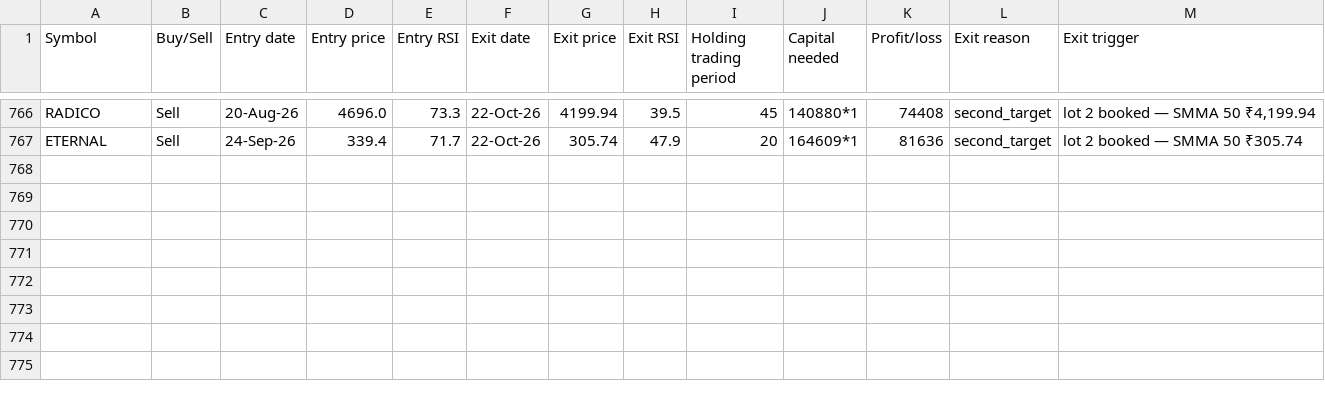
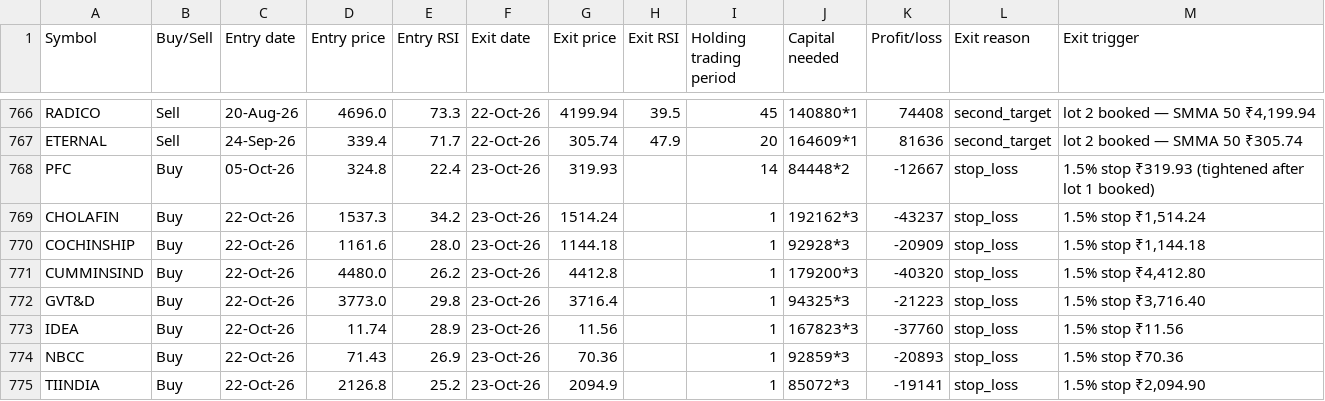
Before and after one commit to AbhilashMunnur/oi-with-stocks, a CSV file: data/rsi_candle_3lot_paper_trades.csv, drawn as a sheet; only a part is shown, gaps mark what is left out; the diff names each change by its address in the sheet, - before the commit and + after, or states it on an @@ line.

```diff
--- a/data/rsi_candle_3lot_paper_trades.csv
+++ b/data/rsi_candle_3lot_paper_trades.csv
+row 768: PFC | Buy | 05-Oct-26 | 324.8 | 22.4 | 23-Oct-26 | 319.93 |  | 14 | 84448*2 | -12667 | stop_loss | 1.5% stop ₹319.93 (tightened after lot 1 booked)
+row 769: CHOLAFIN | Buy | 22-Oct-26 | 1537.3 | 34.2 | 23-Oct-26 | 1514.24 |  | 1 | 192162*3 | -43237 | stop_loss | 1.5% stop ₹1,514.24
+row 770: COCHINSHIP | Buy | 22-Oct-26 | 1161.6 | 28.0 | 23-Oct-26 | 1144.18 |  | 1 | 92928*3 | -20909 | stop_loss | 1.5% stop ₹1,144.18
+row 771: CUMMINSIND | Buy | 22-Oct-26 | 4480.0 | 26.2 | 23-Oct-26 | 4412.8 |  | 1 | 179200*3 | -40320 | stop_loss | 1.5% stop ₹4,412.80
+row 772: GVT&D | Buy | 22-Oct-26 | 3773.0 | 29.8 | 23-Oct-26 | 3716.4 |  | 1 | 94325*3 | -21223 | stop_loss | 1.5% stop ₹3,716.40
+row 773: IDEA | Buy | 22-Oct-26 | 11.74 | 28.9 | 23-Oct-26 | 11.56 |  | 1 | 167823*3 | -37760 | stop_loss | 1.5% stop ₹11.56
+row 774: NBCC | Buy | 22-Oct-26 | 71.43 | 26.9 | 23-Oct-26 | 70.36 |  | 1 | 92859*3 | -20893 | stop_loss | 1.5% stop ₹70.36
+row 775: TIINDIA | Buy | 22-Oct-26 | 2126.8 | 25.2 | 23-Oct-26 | 2094.9 |  | 1 | 85072*3 | -19141 | stop_loss | 1.5% stop ₹2,094.90
```
Also changed, not shown: data/heikin_ashi_paper_trades.csv, data/rsi_candle_3m_2w_paper_trades.csv, 6 other files.
